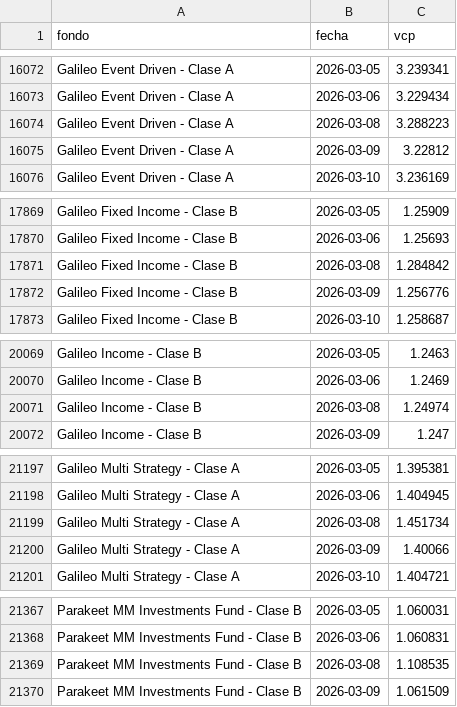
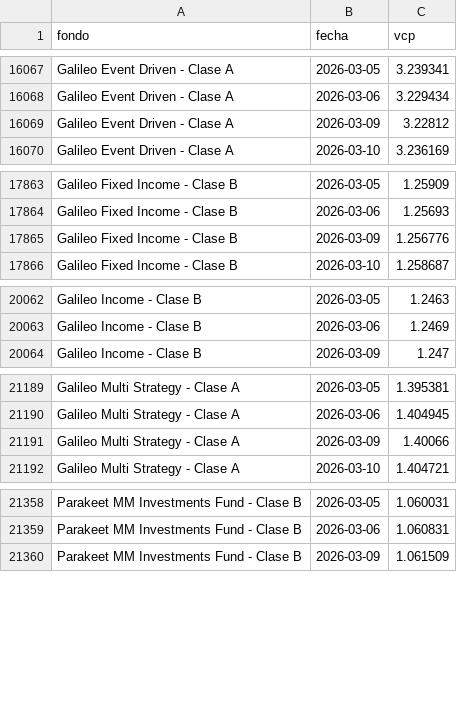
Before and after one commit to agusstinamansilla/fondos-dashboard, a CSV file: historico.csv, drawn as a sheet; only a part is shown, gaps mark what is left out; the diff covers the shown part only.

```diff
--- a/historico.csv
+++ b/historico.csv
@@ -16073,3 +16068,2 @@ Galileo Event Driven - Clase A,2026-03-05,3.239341
 Galileo Event Driven - Clase A,2026-03-06,3.229434
-Galileo Event Driven - Clase A,2026-03-08,3.288223
 Galileo Event Driven - Clase A,2026-03-09,3.22812
@@ -17870,3 +17864,2 @@ Galileo Fixed Income - Clase B,2026-03-05,1.25909
 Galileo Fixed Income - Clase B,2026-03-06,1.25693
-Galileo Fixed Income - Clase B,2026-03-08,1.284842
 Galileo Fixed Income - Clase B,2026-03-09,1.256776
@@ -20070,3 +20063,2 @@ Galileo Income - Clase B,2026-03-05,1.2463
 Galileo Income - Clase B,2026-03-06,1.2469
-Galileo Income - Clase B,2026-03-08,1.24974
 Galileo Income - Clase B,2026-03-09,1.247
@@ -21198,3 +21190,2 @@ Galileo Multi Strategy - Clase A,2026-03-05,1.395381
 Galileo Multi Strategy - Clase A,2026-03-06,1.404945
-Galileo Multi Strategy - Clase A,2026-03-08,1.451734
 Galileo Multi Strategy - Clase A,2026-03-09,1.40066
@@ -21368,3 +21359,2 @@ Parakeet MM Investments Fund - Clase B,2026-03-05,1.060031
 Parakeet MM Investments Fund - Clase B,2026-03-06,1.060831
-Parakeet MM Investments Fund - Clase B,2026-03-08,1.108535
 Parakeet MM Investments Fund - Clase B,2026-03-09,1.061509
```
Also changed, not shown: 6 removed rows and 18 edited cells elsewhere in this file.
